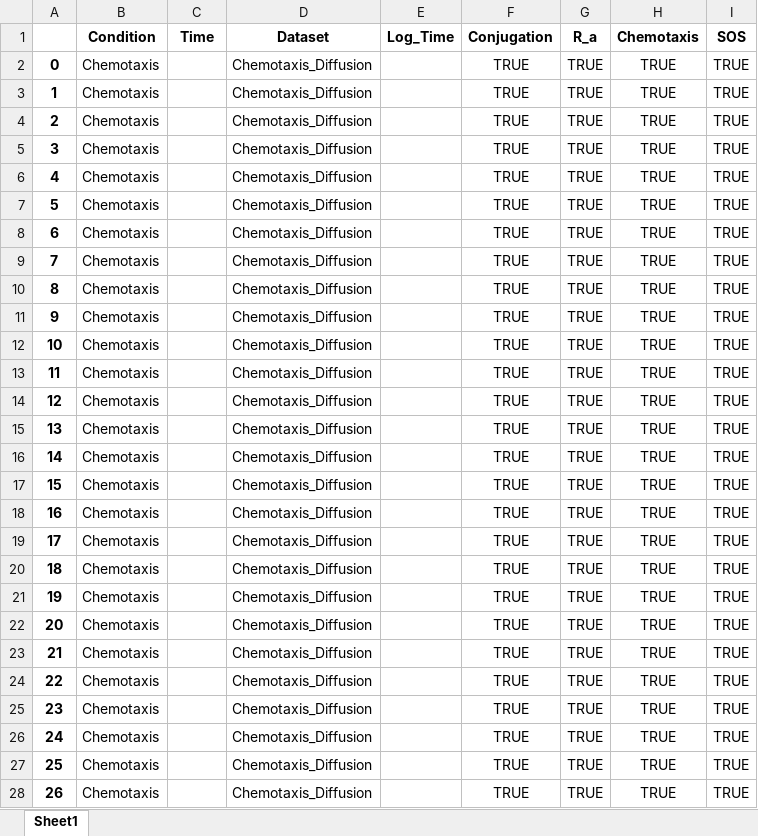
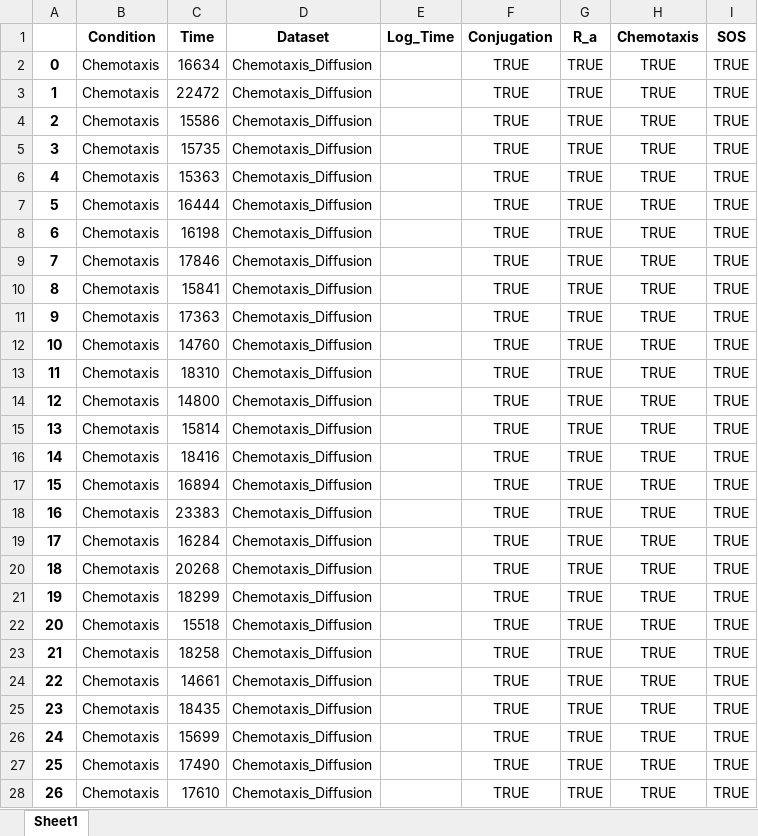
Before and after one commit to Frood-for-Thought/Bac_Evol_SSA, an Excel workbook: Time to Fixation Experiments - Changing Chemotaxis Equation/Combined_Time_Fix_Data.xlsx, sheet Sheet1, drawn as a sheet; only a part is shown; values as stored, in another font and other column widths than the file's, no borders; the diff covers the shown part only; the diff names each change by its address in the sheet, - before the commit and + after, or states it on an @@ line.

Commit message:
Update Combined_Time_Fix_Data.xlsx

```diff
--- a/Time to Fixation Experiments - Changing Chemotaxis Equation/Combined_Time_Fix_Data.xlsx (sheet Sheet1)
+++ b/Time to Fixation Experiments - Changing Chemotaxis Equation/Combined_Time_Fix_Data.xlsx (sheet Sheet1)
-C2 (Time): (empty)
+C2 (Time): 16634
-C3 (Time): (empty)
+C3 (Time): 22472
-C4 (Time): (empty)
+C4 (Time): 15586
-C5 (Time): (empty)
+C5 (Time): 15735
-C6 (Time): (empty)
+C6 (Time): 15363
-C7 (Time): (empty)
+C7 (Time): 16444
-C8 (Time): (empty)
+C8 (Time): 16198
-C9 (Time): (empty)
+C9 (Time): 17846
-C10 (Time): (empty)
+C10 (Time): 15841
-C11 (Time): (empty)
+C11 (Time): 17363
-C12 (Time): (empty)
+C12 (Time): 14760
-C13 (Time): (empty)
+C13 (Time): 18310
-C14 (Time): (empty)
+C14 (Time): 14800
-C15 (Time): (empty)
+C15 (Time): 15814
-C16 (Time): (empty)
+C16 (Time): 18416
-C17 (Time): (empty)
+C17 (Time): 16894
-C18 (Time): (empty)
+C18 (Time): 23383
-C19 (Time): (empty)
+C19 (Time): 16284
-C20 (Time): (empty)
+C20 (Time): 20268
-C21 (Time): (empty)
+C21 (Time): 18299
-C22 (Time): (empty)
+C22 (Time): 15518
-C23 (Time): (empty)
+C23 (Time): 18258
-C24 (Time): (empty)
+C24 (Time): 14661
-C25 (Time): (empty)
+C25 (Time): 18435
-C26 (Time): (empty)
+C26 (Time): 15699
-C27 (Time): (empty)
+C27 (Time): 17490
-C28 (Time): (empty)
+C28 (Time): 17610
```
Also changed, not shown: 173 edited cells elsewhere in this sheet.
